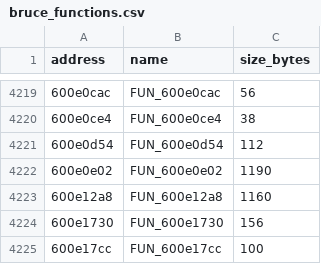
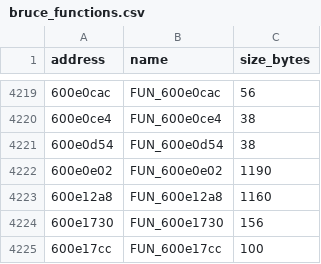
Before and after one commit to Skylled/stadiaRawBtFw, a CSV file: analysis/ghidra/bruce_functions.csv, drawn as a sheet; only a part is shown, gaps mark what is left out.

```diff
--- a/analysis/ghidra/bruce_functions.csv
+++ b/analysis/ghidra/bruce_functions.csv
@@ -4220,3 +4220,3 @@ address,name,size_bytes
 600e0ce4,FUN_600e0ce4,38
-600e0d54,FUN_600e0d54,112
+600e0d54,FUN_600e0d54,38
 600e0e02,FUN_600e0e02,1190
```
Also changed, not shown: 26 other files.
